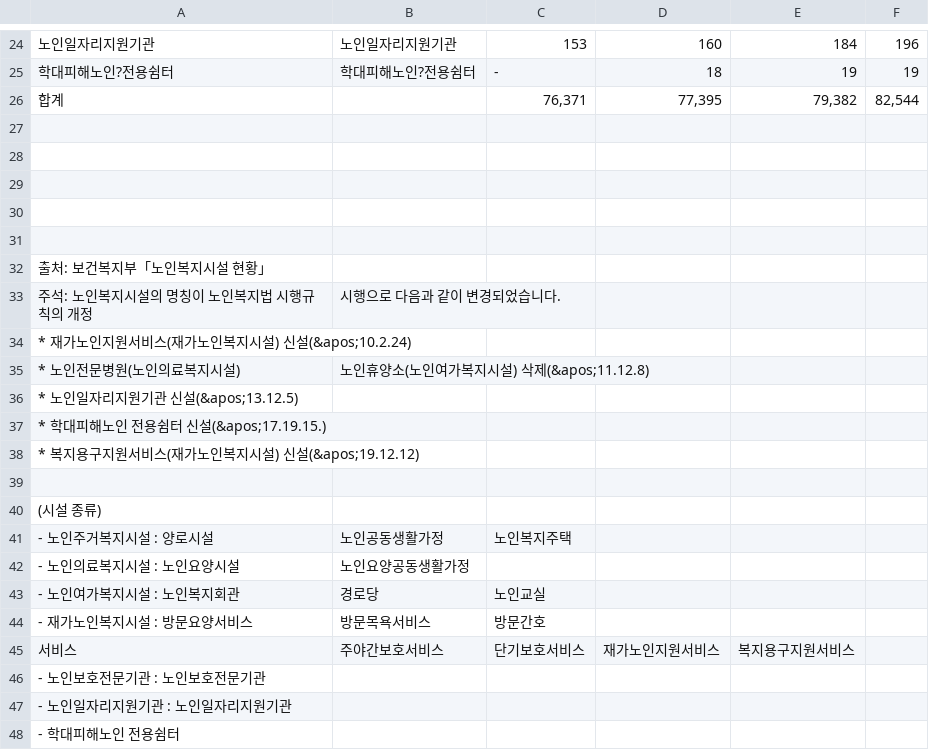
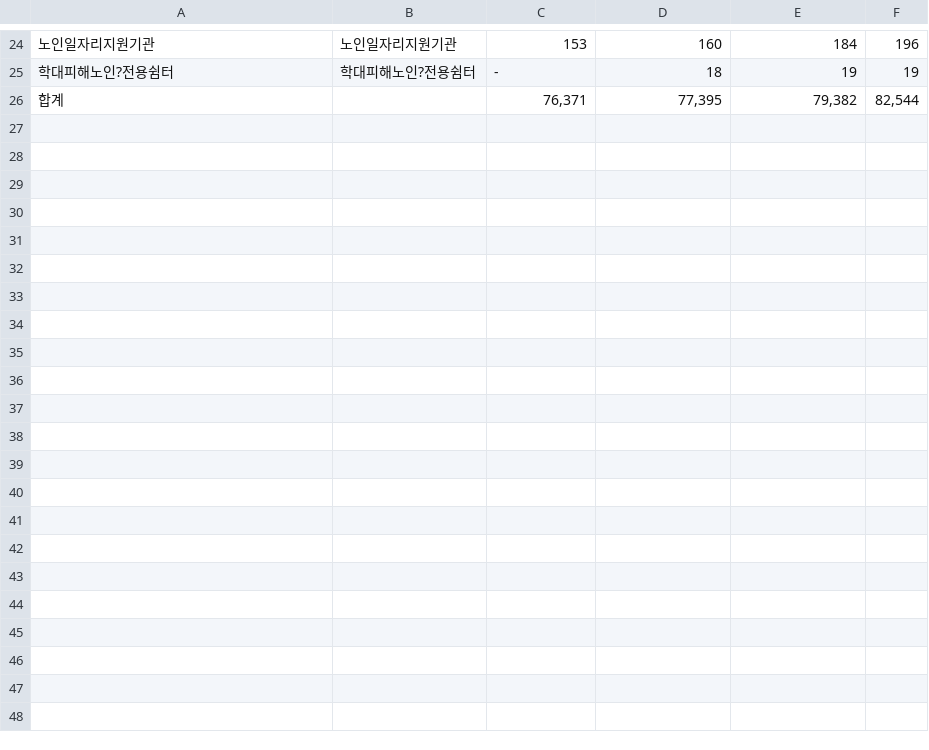
Before and after one commit to jhparkland/Age_Friendly_City, a CSV file: 데이터 파일/데이터 셋/노인복지시설 현황.csv, drawn as a sheet; only a part is shown, gaps mark what is left out.

Commit message:
Update 노인복지시설 현황.csv

```diff
--- a/데이터 파일/데이터 셋/노인복지시설 현황.csv
+++ b/데이터 파일/데이터 셋/노인복지시설 현황.csv
@@ -26,23 +26 @@
 합계,,"76,371","77,395","79,382","82,544"
-,,,,,
-,,,,,
-
-
-
-출처:	보건복지부「노인복지시설 현황」			
-주석:	노인복지시설의 명칭이 노인복지법 시행규칙의 개정,시행으로 다음과 같이 변경되었습니다.			
-	* 재가노인지원서비스(재가노인복지시설) 신설(&apos;10.2.24)			
-	* 노인전문병원(노인의료복지시설), 노인휴양소(노인여가복지시설) 삭제(&apos;11.12.8) 			
-	* 노인일자리지원기관 신설(&apos;13.12.5)			
-	* 학대피해노인 전용쉼터 신설(&apos;17.19.15.)			
-	* 복지용구지원서비스(재가노인복지시설) 신설(&apos;19.12.12)			
-				
-	(시설 종류)			
-	- 노인주거복지시설 : 양로시설, 노인공동생활가정, 노인복지주택			
-	- 노인의료복지시설 : 노인요양시설, 노인요양공동생활가정			
-	- 노인여가복지시설 : 노인복지회관, 경로당, 노인교실			
-	- 재가노인복지시설 : 방문요양서비스, 방문목욕서비스, 방문간호			
-	   서비스, 주야간보호서비스, 단기보호서비스, 재가노인지원서비스, 복지용구지원서비스			
-	- 노인보호전문기관 : 노인보호전문기관			
-	- 노인일자리지원기관 : 노인일자리지원기관			
-	- 학대피해노인 전용쉼터			
```
